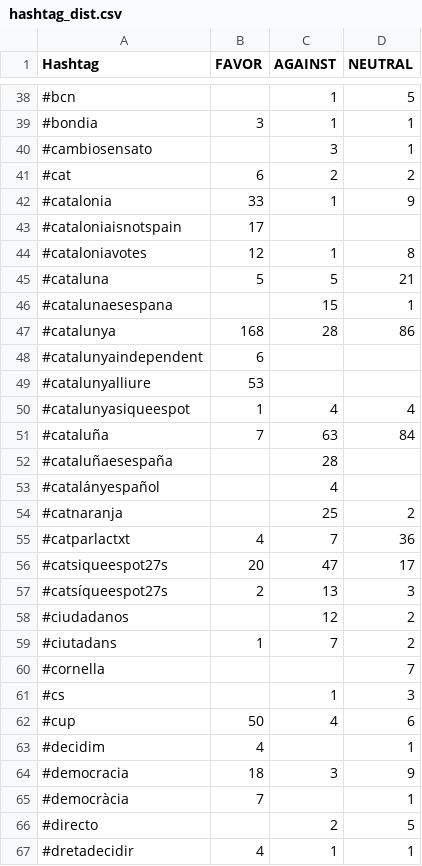
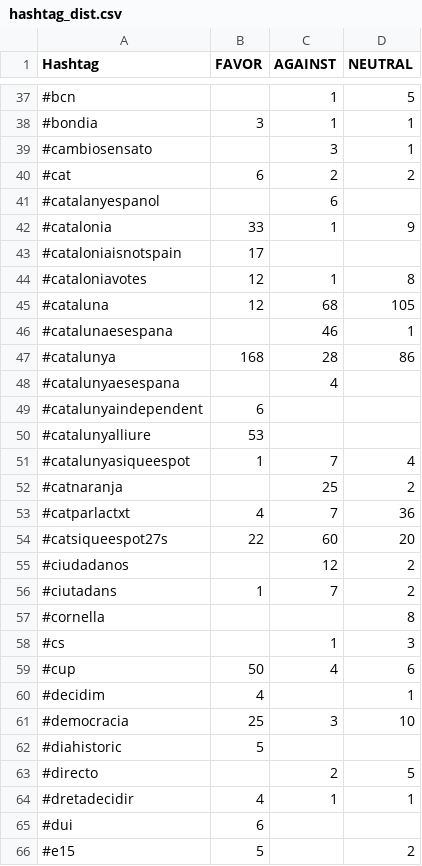
Before and after one commit to aina9/Stance_Indep, a CSV file: hashtag_dist.csv, drawn as a sheet; only a part is shown, gaps mark what is left out; the shorter side is filled out with more unchanged rows; the diff covers the shown part only.

Commit message:
hashtag distribution without diacritics

```diff
--- a/hashtag_dist.csv
+++ b/hashtag_dist.csv
@@ -41,2 +40,3 @@ Hashtag,FAVOR,AGAINST,NEUTRAL
 #cat,6,2,2
+#catalanyespanol,,6,
 #catalonia,33,1,9
@@ -44,18 +44,15 @@ Hashtag,FAVOR,AGAINST,NEUTRAL
 #cataloniavotes,12,1,8
-#cataluna,5,5,21
-#catalunaesespana,,15,1
+#cataluna,12,68,105
+#catalunaesespana,,46,1
 #catalunya,168,28,86
+#catalunyaesespana,,4,
 #catalunyaindependent,6,,
 #catalunyalliure,53,,
-#catalunyasiqueespot,1,4,4
-#cataluña,7,63,84
-#cataluñaesespaña,,28,
-#catalányespañol,,4,
+#catalunyasiqueespot,1,7,4
 #catnaranja,,25,2
 #catparlactxt,4,7,36
-#catsiqueespot27s,20,47,17
-#catsíqueespot27s,2,13,3
+#catsiqueespot27s,22,60,20
 #ciudadanos,,12,2
 #ciutadans,1,7,2
-#cornella,,,7
+#cornella,,,8
 #cs,,1,3
@@ -63,4 +60,4 @@ Hashtag,FAVOR,AGAINST,NEUTRAL
 #decidim,4,,1
-#democracia,18,3,9
-#democràcia,7,,1
+#democracia,25,3,10
+#diahistoric,5,,
 #directo,,2,5
```
Also changed, not shown: 9 added rows, 19 removed rows and 32 edited cells elsewhere in this file.
